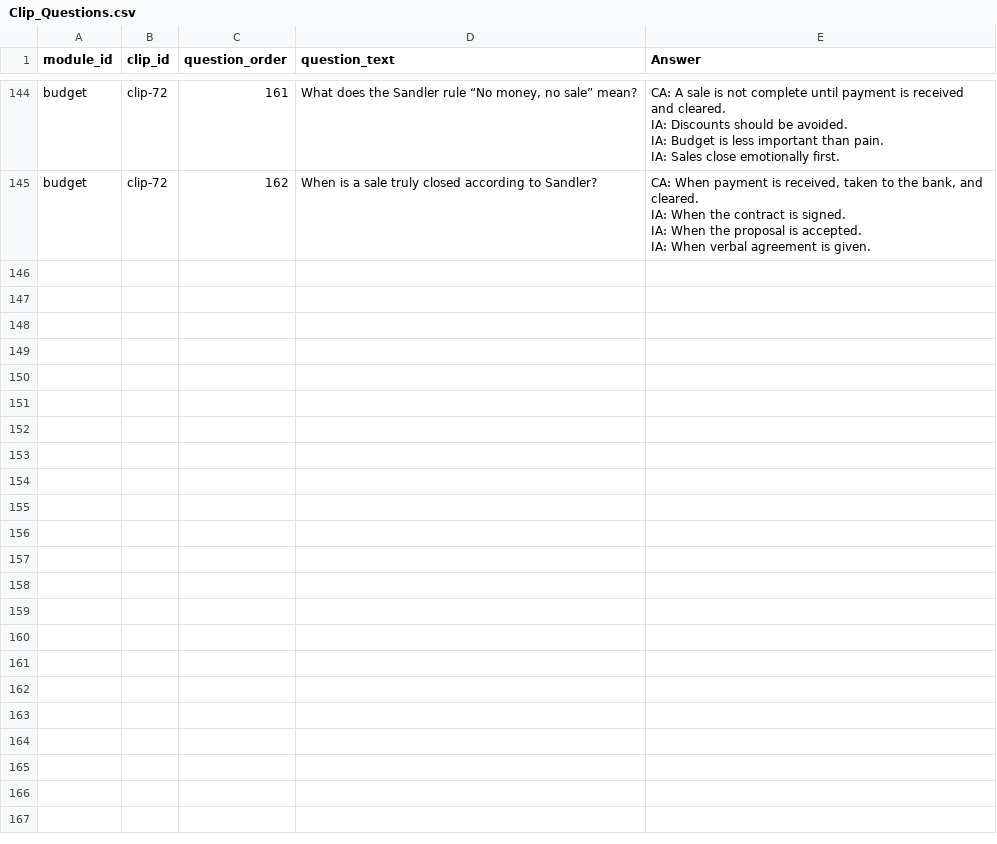
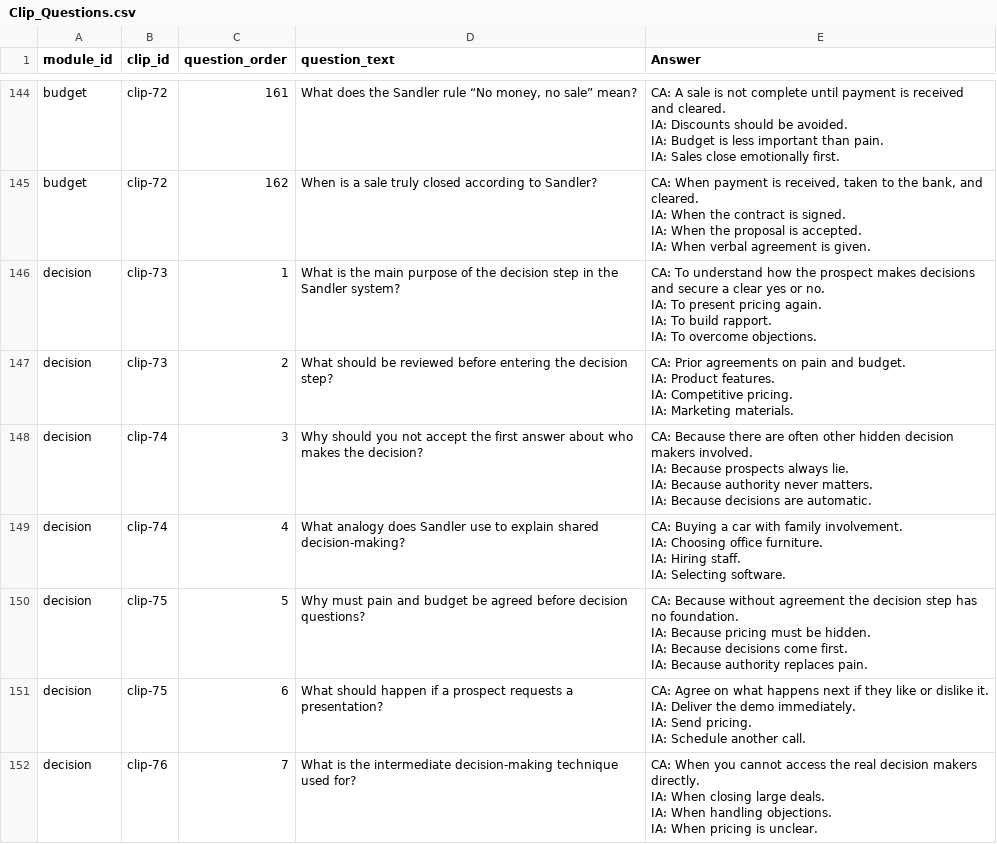
Before and after one commit to hbarker1001-coder/sandler_site_scaffold, a CSV file: data/Clip_Questions.csv, drawn as a sheet; only a part is shown, gaps mark what is left out; ↵ is a line break in a cell; the diff covers the shown part only; the diff names each change by its address in the sheet, - before the commit and + after, or states it on an @@ line.

Commit message:
Update Clip_Questions.csv

```diff
--- a/data/Clip_Questions.csv
+++ b/data/Clip_Questions.csv
+row 146: decision | clip-73 | 1 | What is the main purpose of the decision step in the Sandler system? | CA: To understand how the prospect makes decisions and secure a clear yes or no. ↵ IA: To present pricing again. ↵ IA: To build rapport. ↵ IA: To overcome objections.
+row 147: decision | clip-73 | 2 | What should be reviewed before entering the decision step? | CA: Prior agreements on pain and budget. ↵ IA: Product features. ↵ IA: Competitive pricing. ↵ IA: Marketing materials.
+row 148: decision | clip-74 | 3 | Why should you not accept the first answer about who makes the decision? | CA: Because there are often other hidden decision makers involved. ↵ IA: Because prospects always lie. ↵ IA: Because authority never matters. ↵ IA: Because decisions are automatic.
+row 149: decision | clip-74 | 4 | What analogy does Sandler use to explain shared decision-making? | CA: Buying a car with family involvement. ↵ IA: Choosing office furniture. ↵ IA: Hiring staff. ↵ IA: Selecting software.
+row 150: decision | clip-75 | 5 | Why must pain and budget be agreed before decision questions? | CA: Because without agreement the decision step has no foundation. ↵ IA: Because pricing must be hidden. ↵ IA: Because decisions come first. ↵ IA: Because authority replaces pain.
+row 151: decision | clip-75 | 6 | What should happen if a prospect requests a presentation? | CA: Agree on what happens next if they like or dislike it. ↵ IA: Deliver the demo immediately. ↵ IA: Send pricing. ↵ IA: Schedule another call.
+row 152: decision | clip-76 | 7 | What is the intermediate decision-making technique used for? | CA: When you cannot access the real decision makers directly. ↵ IA: When closing large deals. ↵ IA: When handling objections. ↵ IA: When pricing is unclear.
```
Also changed, not shown: 7 added rows elsewhere in this file.
